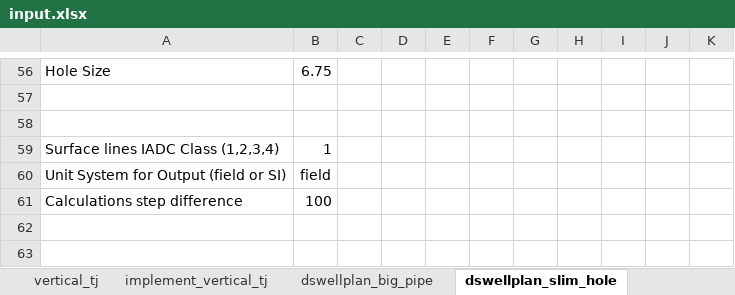
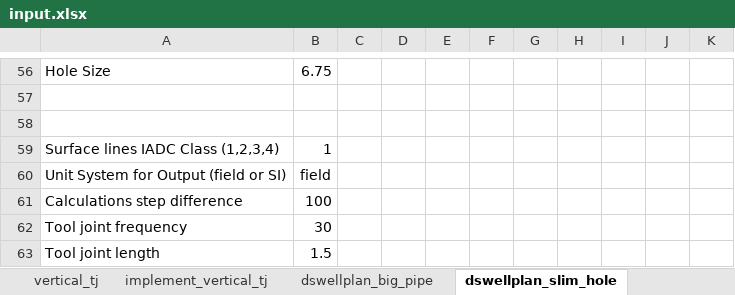
Before and after one commit to bahrikutlu/Hydraulic_Model_V2.0, an Excel workbook: input/input.xlsx, sheet dswellplan_slim_hole, drawn as a sheet; only a part is shown, gaps mark what is left out; values as stored, in another font and other column widths than the file's, no borders; the diff names each change by its address in the sheet, - before the commit and + after, or states it on an @@ line.

```diff
--- a/input/input.xlsx (sheet dswellplan_slim_hole)
+++ b/input/input.xlsx (sheet dswellplan_slim_hole)
+row 62: Tool joint frequency | 30
+row 63: Tool joint length | 1.5
```
Also changed, not shown: sheet well1, 3 other files.
